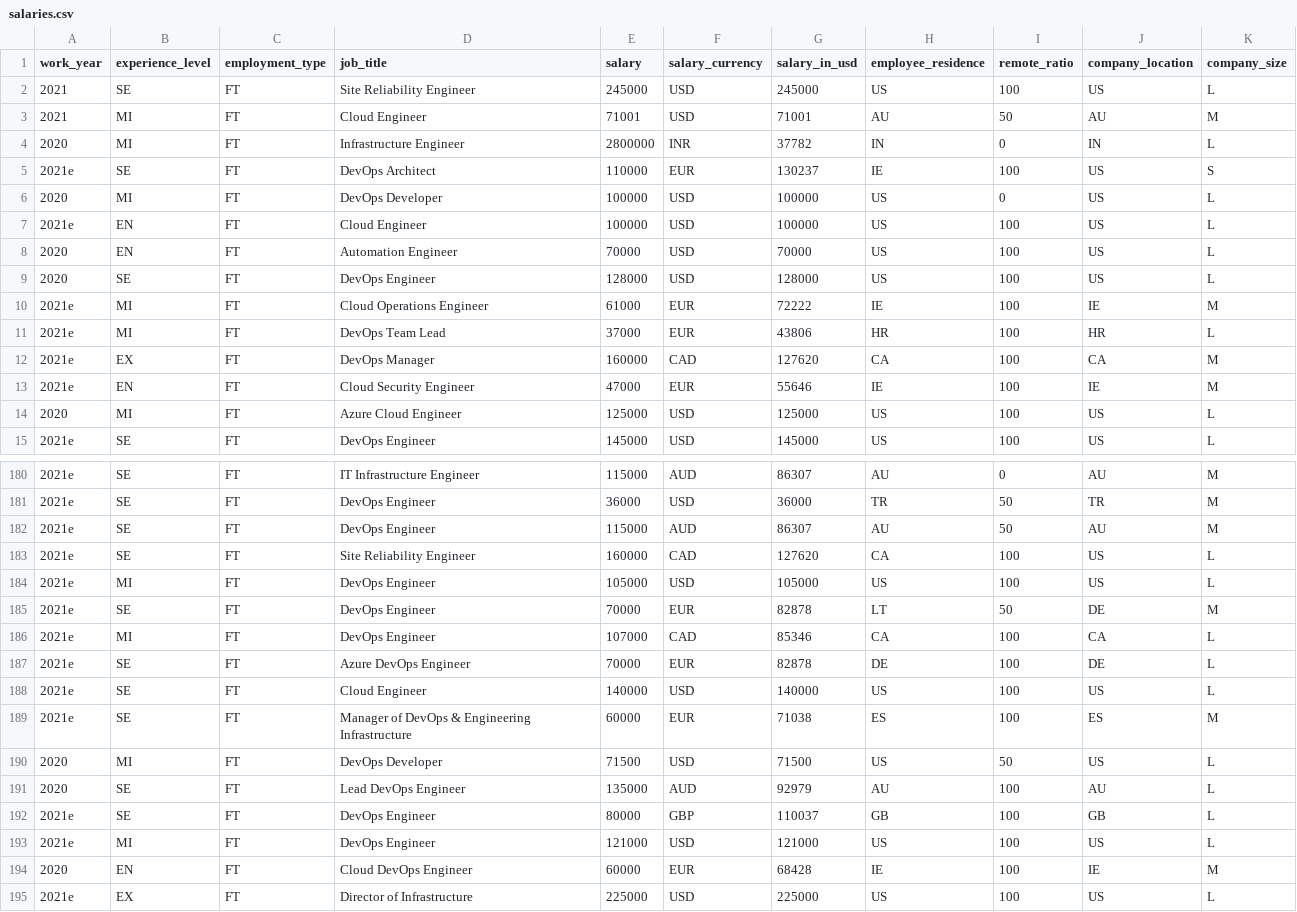
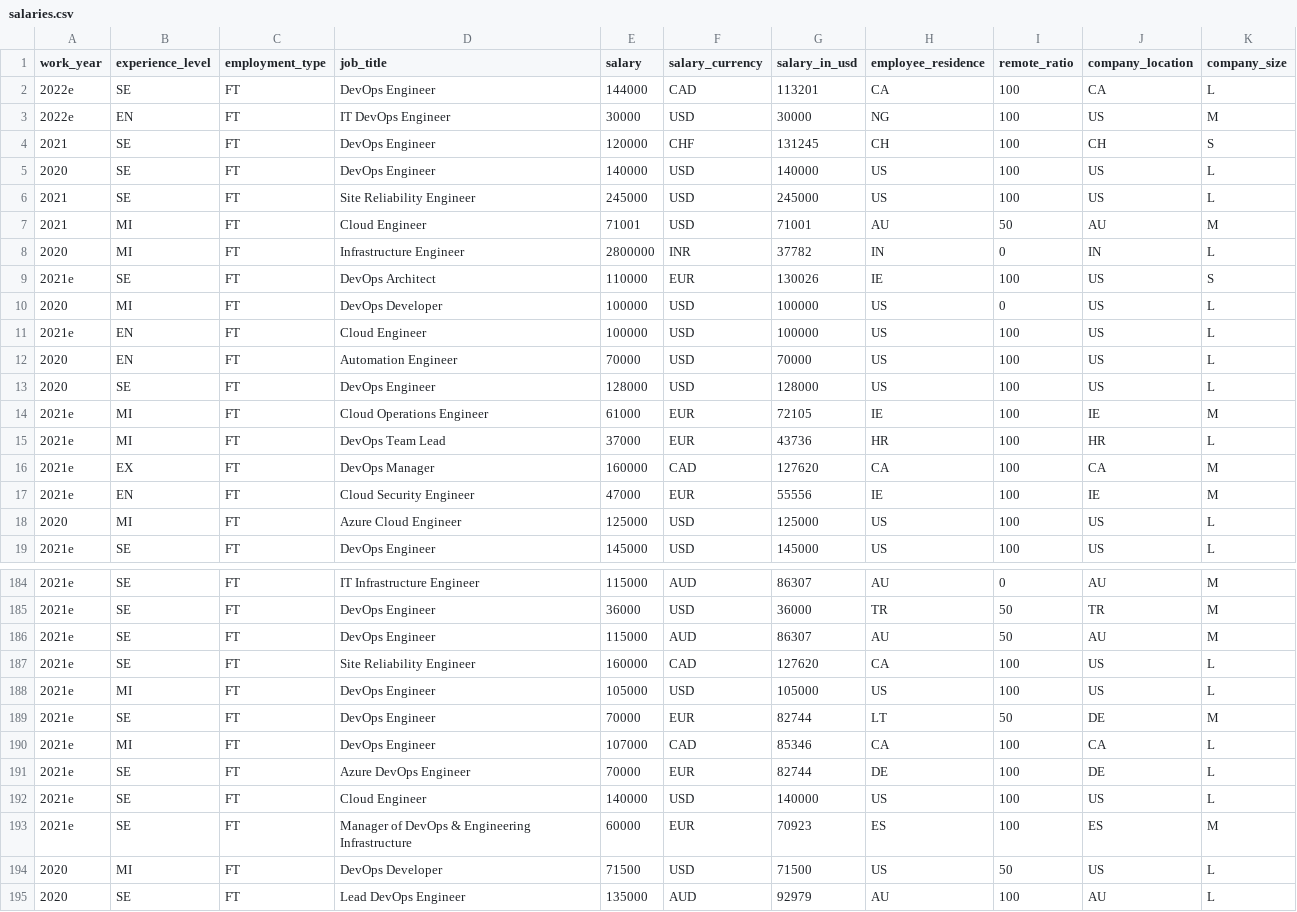
Before and after one commit to foorilla/devops-jobs-net-salaries, a CSV file: salaries.csv, drawn as a sheet; only a part is shown, gaps mark what is left out; the shorter side is filled out with more unchanged rows; the diff covers the shown part only.

Commit message:
Update salaries data.

```diff
--- a/salaries.csv
+++ b/salaries.csv
@@ -1,2 +1,6 @@
 work_year,experience_level,employment_type,job_title,salary,salary_currency,salary_in_usd,employee_residence,remote_ratio,company_location,company_size
+2022e,SE,FT,DevOps Engineer,144000,CAD,113201,CA,100,CA,L
+2022e,EN,FT,IT DevOps Engineer,30000,USD,30000,NG,100,US,M
+2021,SE,FT,DevOps Engineer,120000,CHF,131245,CH,100,CH,S
+2020,SE,FT,DevOps Engineer,140000,USD,140000,US,100,US,L
 2021,SE,FT,Site Reliability Engineer,245000,USD,245000,US,100,US,L
@@ -4,3 +8,3 @@ work_year,experience_level,employment_type,job_title,salary,salary_currency,sala
 2020,MI,FT,Infrastructure Engineer,2800000,INR,37782,IN,0,IN,L
-2021e,SE,FT,DevOps Architect,110000,EUR,130237,IE,100,US,S
+2021e,SE,FT,DevOps Architect,110000,EUR,130026,IE,100,US,S
 2020,MI,FT,DevOps Developer,100000,USD,100000,US,0,US,L
@@ -9,6 +13,6 @@ work_year,experience_level,employment_type,job_title,salary,salary_currency,sala
 2020,SE,FT,DevOps Engineer,128000,USD,128000,US,100,US,L
-2021e,MI,FT,Cloud Operations Engineer,61000,EUR,72222,IE,100,IE,M
-2021e,MI,FT,DevOps Team Lead,37000,EUR,43806,HR,100,HR,L
+2021e,MI,FT,Cloud Operations Engineer,61000,EUR,72105,IE,100,IE,M
+2021e,MI,FT,DevOps Team Lead,37000,EUR,43736,HR,100,HR,L
 2021e,EX,FT,DevOps Manager,160000,CAD,127620,CA,100,CA,M
-2021e,EN,FT,Cloud Security Engineer,47000,EUR,55646,IE,100,IE,M
+2021e,EN,FT,Cloud Security Engineer,47000,EUR,55556,IE,100,IE,M
 2020,MI,FT,Azure Cloud Engineer,125000,USD,125000,US,100,US,L
@@ -184,7 +188,7 @@ work_year,experience_level,employment_type,job_title,salary,salary_currency,sala
 2021e,MI,FT,DevOps Engineer,105000,USD,105000,US,100,US,L
-2021e,SE,FT,DevOps Engineer,70000,EUR,82878,LT,50,DE,M
+2021e,SE,FT,DevOps Engineer,70000,EUR,82744,LT,50,DE,M
 2021e,MI,FT,DevOps Engineer,107000,CAD,85346,CA,100,CA,L
-2021e,SE,FT,Azure DevOps Engineer,70000,EUR,82878,DE,100,DE,L
+2021e,SE,FT,Azure DevOps Engineer,70000,EUR,82744,DE,100,DE,L
 2021e,SE,FT,Cloud Engineer,140000,USD,140000,US,100,US,L
-2021e,SE,FT,Manager of DevOps & Engineering Infrastructure,60000,EUR,71038,ES,100,ES,M
+2021e,SE,FT,Manager of DevOps & Engineering Infrastructure,60000,EUR,70923,ES,100,ES,M
 2020,MI,FT,DevOps Developer,71500,USD,71500,US,50,US,L
```
Also changed, not shown: 88 edited cells elsewhere in this file, 1 other file.
